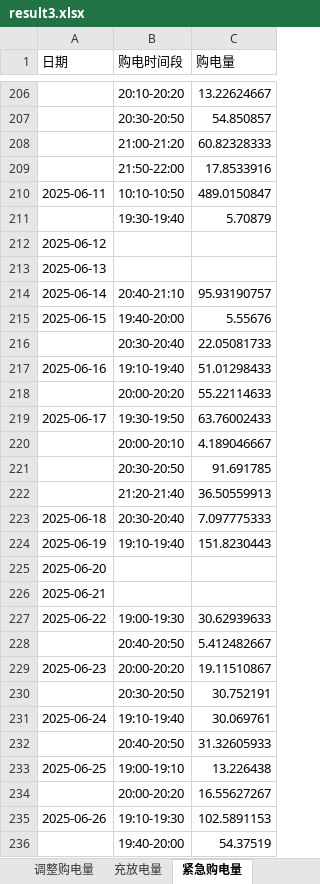
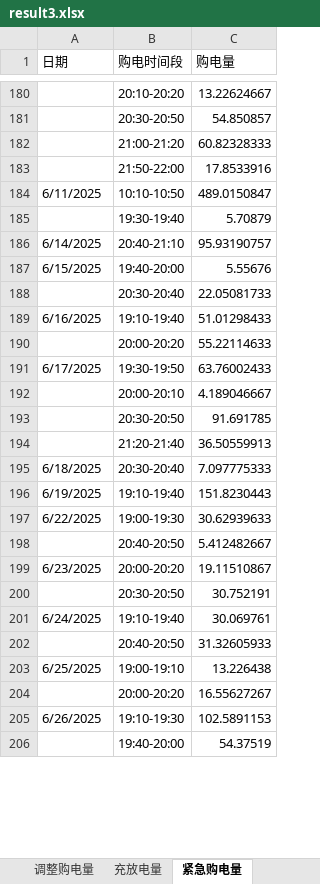
Before and after one commit to Sen-illion/math-modeling, an Excel workbook: results/Q3/result3.xlsx, sheet 紧急购电量, drawn as a sheet; only a part is shown, gaps mark what is left out; values as stored, in another font and other column widths than the file's, no cell formats; conditional formats not drawn; removed rows and columns are numbered as before the commit, all else as after; the diff covers the shown part only; the diff names each change by its address in the sheet, - before the commit and + after, or states it on an @@ line.

```diff
--- a/results/Q3/result3.xlsx (sheet 紧急购电量)
+++ b/results/Q3/result3.xlsx (sheet 紧急购电量)
-A184 (日期): 2025-06-11
+A184 (日期): 6/11/2025
-row 212: 2025-06-12
-row 213: 2025-06-13
-A186 (日期): 2025-06-14
+A186 (日期): 6/14/2025
-A187 (日期): 2025-06-15
+A187 (日期): 6/15/2025
-A189 (日期): 2025-06-16
+A189 (日期): 6/16/2025
-A191 (日期): 2025-06-17
+A191 (日期): 6/17/2025
-A195 (日期): 2025-06-18
+A195 (日期): 6/18/2025
-A196 (日期): 2025-06-19
+A196 (日期): 6/19/2025
-row 225: 2025-06-20
-row 226: 2025-06-21
-A197 (日期): 2025-06-22
+A197 (日期): 6/22/2025
-A199 (日期): 2025-06-23
+A199 (日期): 6/23/2025
-A201 (日期): 2025-06-24
+A201 (日期): 6/24/2025
-A203 (日期): 2025-06-25
+A203 (日期): 6/25/2025
-A205 (日期): 2025-06-26
+A205 (日期): 6/26/2025
```
Also changed, not shown: 67 removed rows and 251 edited cells elsewhere in this sheet, sheet 计划购电量, sheet 调整购电量, sheet 充放电量, cell formats, results/Q1/result1.xlsx, results/Q2/result2.xlsx, 2 other files.
